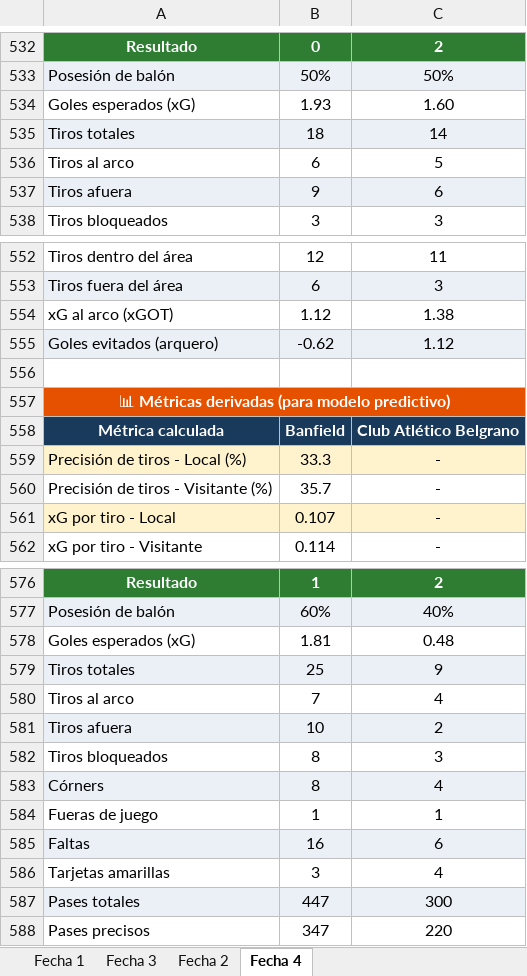
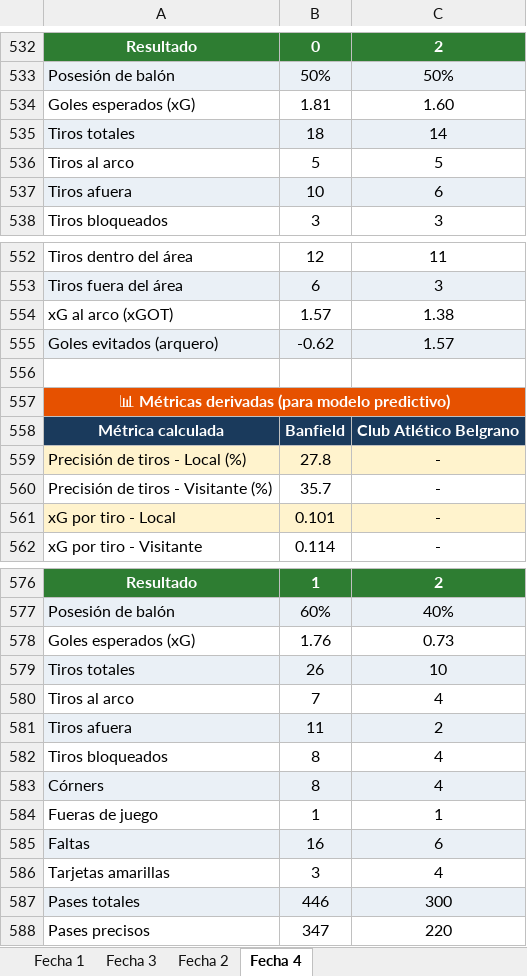
Before and after one commit to cherno559/lpf_pred, an Excel workbook: data/actual/clausura26.xlsx, sheet Fecha 4, drawn as a sheet; only a part is shown, gaps mark what is left out; values as stored, in another font and other column widths than the file's, no borders; the diff covers the shown part only; the diff names each change by its address in the sheet, - before the commit and + after, or states it on an @@ line.

```diff
--- a/data/actual/clausura26.xlsx (sheet Fecha 4)
+++ b/data/actual/clausura26.xlsx (sheet Fecha 4)
-B534: 1.93
+B534: 1.81
-B536: 6
+B536: 5
-B537: 9
+B537: 10
-B554: 1.12
+B554: 1.57
-C555: 1.12
+C555: 1.57
-B559: 33.3
+B559: 27.8
-B561: 0.107
+B561: 0.101
-B578: 1.81
+B578: 1.76
-C578: 0.48
+C578: 0.73
-B579: 25
+B579: 26
-C579: 9
+C579: 10
-B581: 10
+B581: 11
-C582: 3
+C582: 4
-B587: 447
+B587: 446
```
Also changed, not shown: 45 added rows, 1 removed row and 35 edited cells elsewhere in this sheet.
